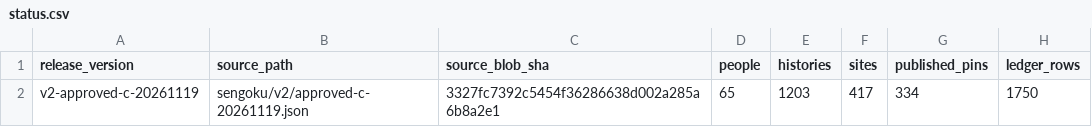
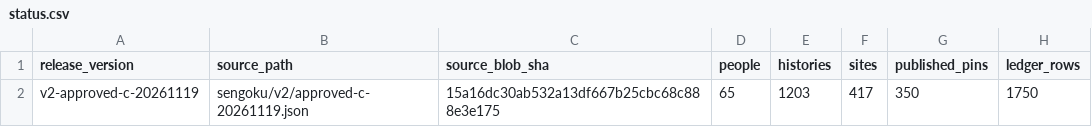
Before and after one commit to kengo-alfa01/walked, a CSV file: data/c-release/status.csv, drawn as a sheet.

```diff
--- a/data/c-release/status.csv
+++ b/data/c-release/status.csv
@@ -1,2 +1,2 @@
 release_version,source_path,source_blob_sha,people,histories,sites,published_pins,ledger_rows
-v2-approved-c-20261119,sengoku/v2/approved-c-20261119.json,3327fc7392c5454f36286638d002a285a6b8a2e1,65,1203,417,334,1750
+v2-approved-c-20261119,sengoku/v2/approved-c-20261119.json,15a16dc30ab532a13df667b25cbc68c888e3e175,65,1203,417,350,1750
```
Also changed, not shown: data/c-release/records.csv, 2 other files.
